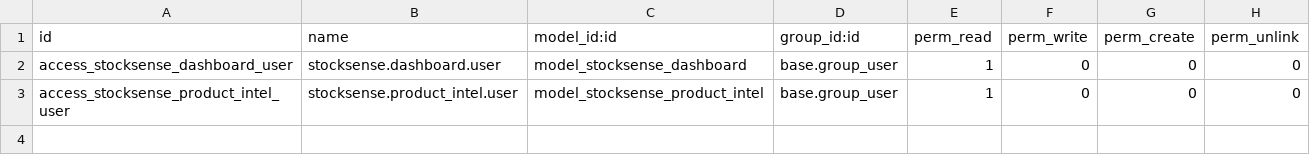
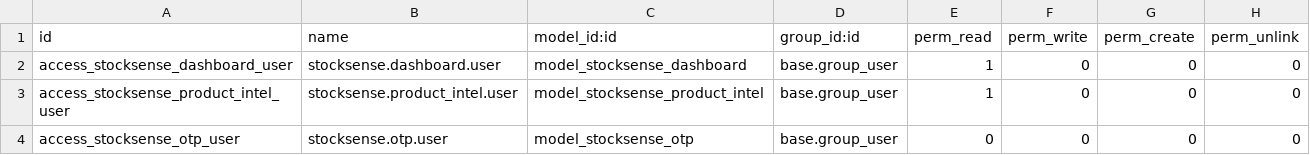
Before and after one commit to pfgctrl07/stocksense, a CSV file: addons/stocksense/security/ir.model.access.csv, drawn as a sheet.

Commit message:
Add OTP-based password reset (Phase 5)
Real 6-digit OTP generation/verification (stocksense.otp model), single-use,
10-min expiry. Public controller (auth='public') at /stocksense/forgot,
hooked into the actual login page by overriding auth_signup's Reset
Password link via QWeb template inheritance (not by guessing/duplicating
Odoo's native flow).

Delivery is mocked (OTP shown on-screen, labeled 'demo mode') since there's
no SMS/email provider configured for the hackathon build — the OTP logic
itself (generation, single-use, expiry, verification) is real, not faked.

Verified end-to-end via curl: request OTP -> correct code returned ->
submit OTP + new password -> reset succeeds -> new password authenticates
-> old password correctly rejected -> reusing the same OTP correctly
rejected as invalid (single-use enforced). Also verified the native login
page's Reset Password link now points at our flow instead of Odoo's.

```diff
--- a/addons/stocksense/security/ir.model.access.csv
+++ b/addons/stocksense/security/ir.model.access.csv
@@ -3 +3,2 @@ access_stocksense_dashboard_user,stocksense.dashboard.user,model_stocksense_dash
 access_stocksense_product_intel_user,stocksense.product_intel.user,model_stocksense_product_intel,base.group_user,1,0,0,0
+access_stocksense_otp_user,stocksense.otp.user,model_stocksense_otp,base.group_user,0,0,0,0
```
Also changed, not shown: 6 other files.
